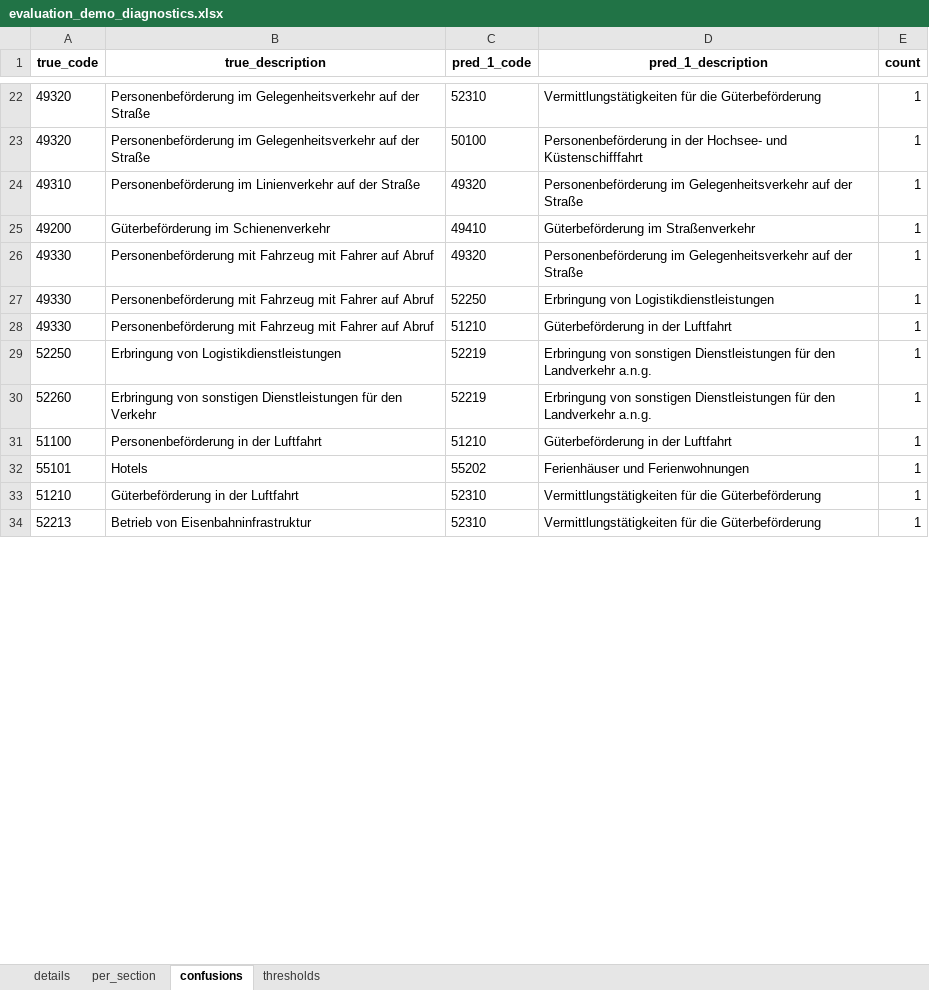
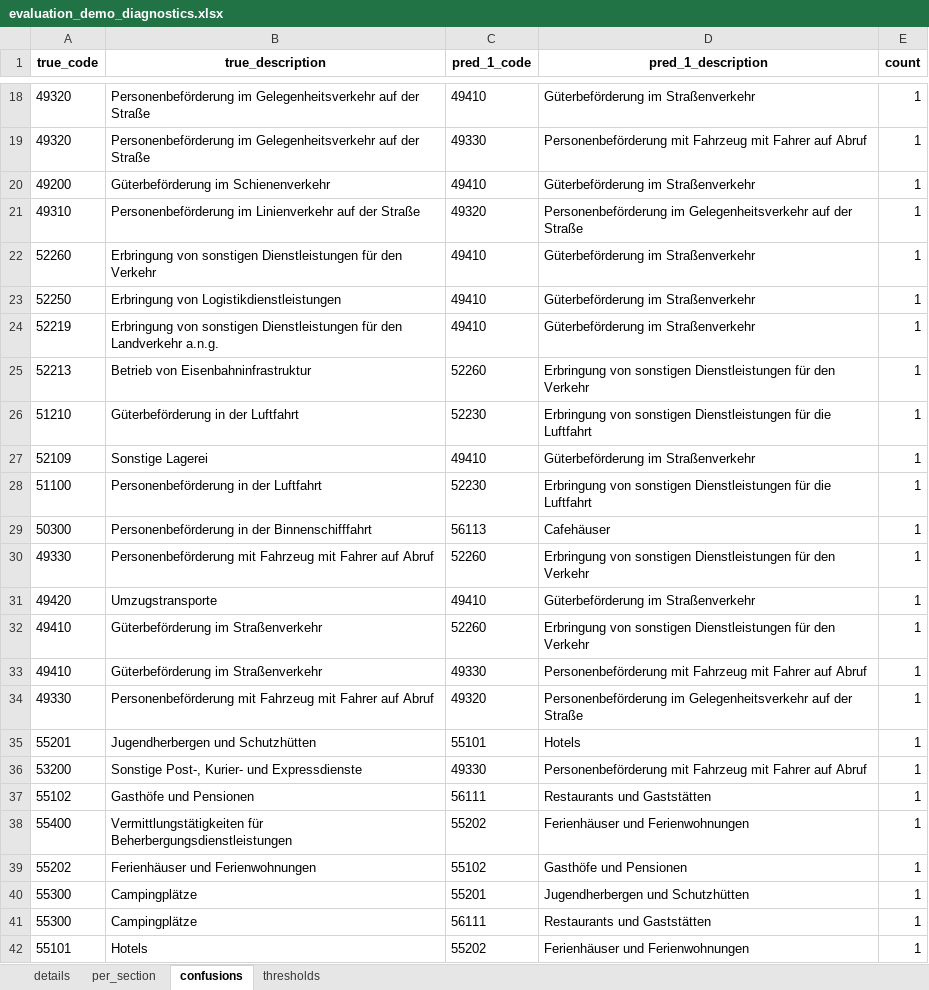
Before and after one commit to mireifSTAT/funathon-project-template, an Excel workbook: evaluation_demo_diagnostics.xlsx, sheet confusions, drawn as a sheet; only a part is shown, gaps mark what is left out; values as stored, in another font and other column widths than the file's, no borders; removed rows and columns are numbered as before the commit, all else as after; the diff covers the shown part only; the diff names each change by its address in the sheet, - before the commit and + after, or states it on an @@ line.

```diff
--- a/evaluation_demo_diagnostics.xlsx (sheet confusions)
+++ b/evaluation_demo_diagnostics.xlsx (sheet confusions)
-C18 (pred_1_code): 52310
+C18 (pred_1_code): 49410
-D18 (pred_1_description): Vermittlungstätigkeiten für die Güterbeförderung
+D18 (pred_1_description): Güterbeförderung im Straßenverkehr
-C19 (pred_1_code): 50100
+C19 (pred_1_code): 49330
-D19 (pred_1_description): Personenbeförderung in der Hochsee- und Küstenschifffahrt
+D19 (pred_1_description): Personenbeförderung mit Fahrzeug mit Fahrer auf Abruf
+row 20: 49200 | Güterbeförderung im Schienenverkehr | 49410 | Güterbeförderung im Straßenverkehr | 1
-A22 (true_code): 49200
+A22 (true_code): 52260
-B22 (true_description): Güterbeförderung im Schienenverkehr
+B22 (true_description): Erbringung von sonstigen Dienstleistungen für den Verkehr
+row 23: 52250 | Erbringung von Logistikdienstleistungen | 49410 | Güterbeförderung im Straßenverkehr | 1
+row 24: 52219 | Erbringung von sonstigen Dienstleistungen für den Landverkehr a.n.g. | 49410 | Güterbeförderung im Straßenverkehr | 1
+row 25: 52213 | Betrieb von Eisenbahninfrastruktur | 52260 | Erbringung von sonstigen Dienstleistungen für den Verkehr | 1
+row 26: 51210 | Güterbeförderung in der Luftfahrt | 52230 | Erbringung von sonstigen Dienstleistungen für die Luftfahrt | 1
+row 27: 52109 | Sonstige Lagerei | 49410 | Güterbeförderung im Straßenverkehr | 1
+row 28: 51100 | Personenbeförderung in der Luftfahrt | 52230 | Erbringung von sonstigen Dienstleistungen für die Luftfahrt | 1
@@ row 37 moved to row 29: 50300 @@
+row 30: 49330 | Personenbeförderung mit Fahrzeug mit Fahrer auf Abruf | 52260 | Erbringung von sonstigen Dienstleistungen für den Verkehr | 1
+row 31: 49420 | Umzugstransporte | 49410 | Güterbeförderung im Straßenverkehr | 1
+row 32: 49410 | Güterbeförderung im Straßenverkehr | 52260 | Erbringung von sonstigen Dienstleistungen für den Verkehr | 1
+row 33: 49410 | Güterbeförderung im Straßenverkehr | 49330 | Personenbeförderung mit Fahrzeug mit Fahrer auf Abruf | 1
-row 27: 49330 | Personenbeförderung mit Fahrzeug mit Fahrer auf Abruf | 52250 | Erbringung von Logistikdienstleistungen | 1
-row 28: 49330 | Personenbeförderung mit Fahrzeug mit Fahrer auf Abruf | 51210 | Güterbeförderung in der Luftfahrt | 1
-row 29: 52250 | Erbringung von Logistikdienstleistungen | 52219 | Erbringung von sonstigen Dienstleistungen für den Landverkehr a.n.g. | 1
-row 30: 52260 | Erbringung von sonstigen Dienstleistungen für den Verkehr | 52219 | Erbringung von sonstigen Dienstleistungen für den Landverkehr a.n.g. | 1
-row 31: 51100 | Personenbeförderung in der Luftfahrt | 51210 | Güterbeförderung in der Luftfahrt | 1
+row 35: 55201 | Jugendherbergen und Schutzhütten | 55101 | Hotels | 1
+row 36: 53200 | Sonstige Post-, Kurier- und Expressdienste | 49330 | Personenbeförderung mit Fahrzeug mit Fahrer auf Abruf | 1
@@ row 46 moved to row 37: 55102 @@
+row 38: 55400 | Vermittlungstätigkeiten für Beherbergungsdienstleistungen | 55202 | Ferienhäuser und Ferienwohnungen | 1
+row 39: 55202 | Ferienhäuser und Ferienwohnungen | 55102 | Gasthöfe und Pensionen | 1
@@ row 57 moved to row 40: 55300 @@
+row 41: 55300 | Campingplätze | 56111 | Restaurants und Gaststätten | 1
-row 33: 51210 | Güterbeförderung in der Luftfahrt | 52310 | Vermittlungstätigkeiten für die Güterbeförderung | 1
-row 34: 52213 | Betrieb von Eisenbahninfrastruktur | 52310 | Vermittlungstätigkeiten für die Güterbeförderung | 1
```
Also changed, not shown: 12 added rows, 42 removed rows and 19 edited cells elsewhere in this sheet, sheet details, sheet per_section, sheet thresholds, 3 other files.
